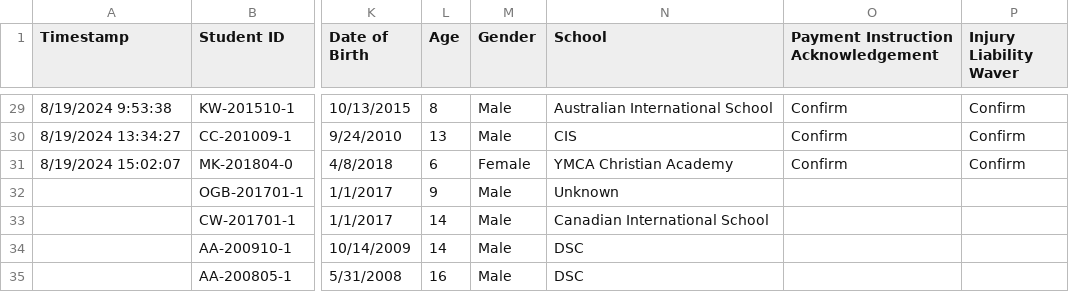
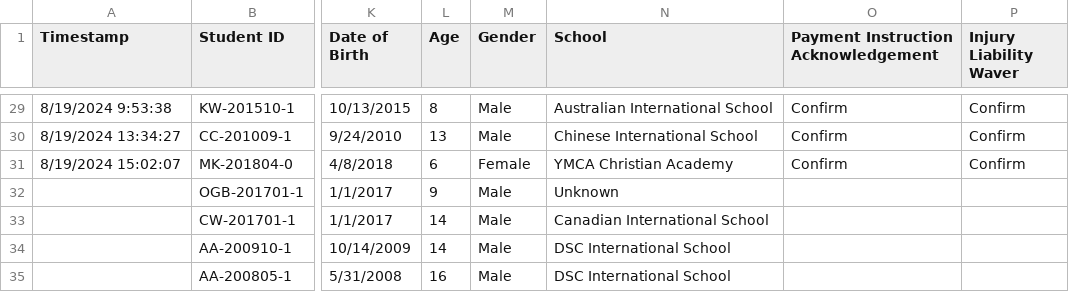
Before and after one commit to Kai2142/Data_Analytics_Portfolio, a CSV file: basketball_academy/data/Anonymized_Data.csv, drawn as a sheet; only a part is shown, gaps mark what is left out; the diff covers the shown part only; the diff names each change by its address in the sheet, - before the commit and + after, or states it on an @@ line.

```diff
--- a/basketball_academy/data/Anonymized_Data.csv
+++ b/basketball_academy/data/Anonymized_Data.csv
-N30 (School): CIS
+N30 (School): Chinese International School
-N34:N35 (School): DSC
+N34:N35 (School): DSC International School
```
Also changed, not shown: 18 edited cells elsewhere in this file, 11 other files.
